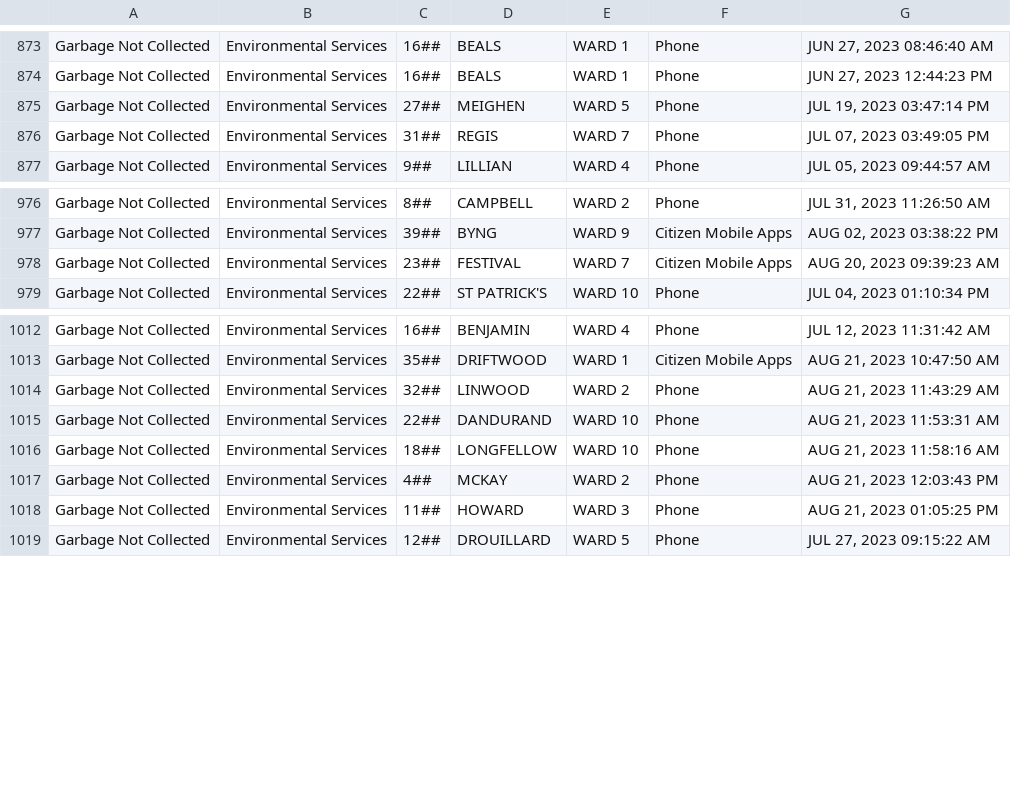
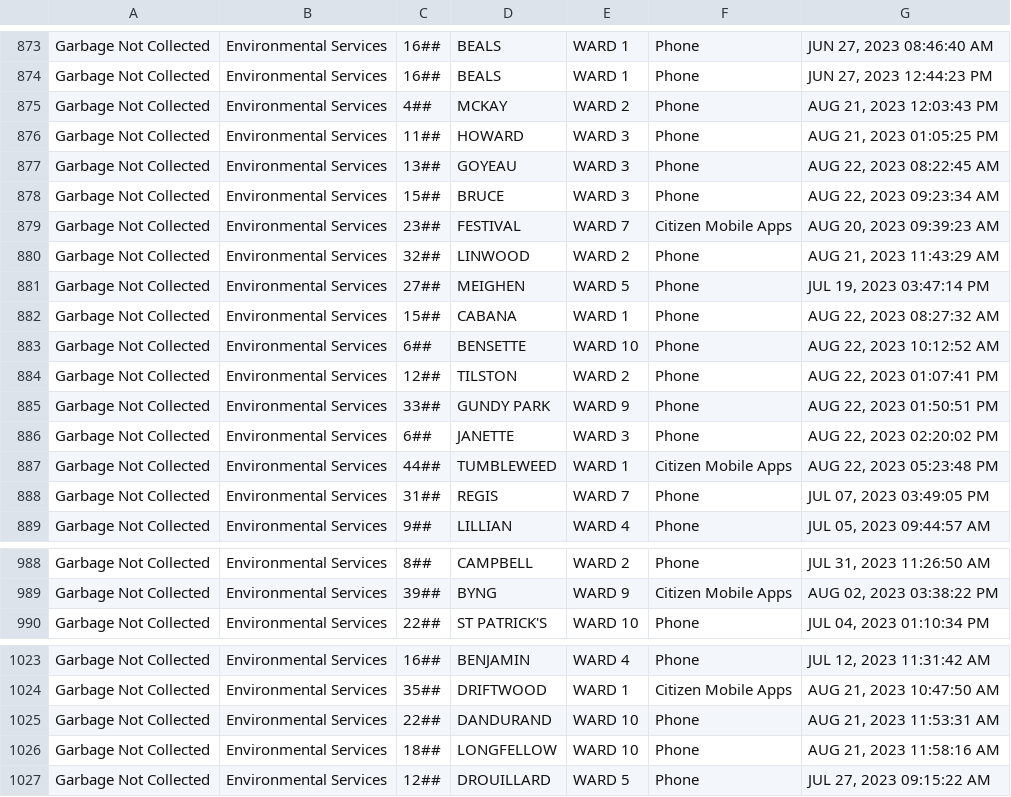
Before and after one commit to dntiontk/windsor-opendata, a CSV file: raw/garbage/Garbage_Not_Collected_YTD.csv, drawn as a sheet; only a part is shown, gaps mark what is left out.

```diff
--- a/raw/garbage/Garbage_Not_Collected_YTD.csv
+++ b/raw/garbage/Garbage_Not_Collected_YTD.csv
@@ -874,3 +874,15 @@
 "Garbage Not Collected","Environmental Services","16##","BEALS","WARD 1","Phone","JUN 27, 2023 12:44:23 PM"
+"Garbage Not Collected","Environmental Services","4##","MCKAY","WARD 2","Phone","AUG 21, 2023 12:03:43 PM"
+"Garbage Not Collected","Environmental Services","11##","HOWARD","WARD 3","Phone","AUG 21, 2023 01:05:25 PM"
+"Garbage Not Collected","Environmental Services","13##","GOYEAU","WARD 3","Phone","AUG 22, 2023 08:22:45 AM"
+"Garbage Not Collected","Environmental Services","15##","BRUCE","WARD 3","Phone","AUG 22, 2023 09:23:34 AM"
+"Garbage Not Collected","Environmental Services","23##","FESTIVAL","WARD 7","Citizen Mobile Apps","AUG 20, 2023 09:39:23 AM"
+"Garbage Not Collected","Environmental Services","32##","LINWOOD","WARD 2","Phone","AUG 21, 2023 11:43:29 AM"
 "Garbage Not Collected","Environmental Services","27##","MEIGHEN","WARD 5","Phone","JUL 19, 2023 03:47:14 PM"
+"Garbage Not Collected","Environmental Services","15##","CABANA","WARD 1","Phone","AUG 22, 2023 08:27:32 AM"
+"Garbage Not Collected","Environmental Services","6##","BENSETTE","WARD 10","Phone","AUG 22, 2023 10:12:52 AM"
+"Garbage Not Collected","Environmental Services","12##","TILSTON","WARD 2","Phone","AUG 22, 2023 01:07:41 PM"
+"Garbage Not Collected","Environmental Services","33##","GUNDY PARK","WARD 9","Phone","AUG 22, 2023 01:50:51 PM"
+"Garbage Not Collected","Environmental Services","6##","JANETTE","WARD 3","Phone","AUG 22, 2023 02:20:02 PM"
+"Garbage Not Collected","Environmental Services","44##","TUMBLEWEED","WARD 1","Citizen Mobile Apps","AUG 22, 2023 05:23:48 PM"
 "Garbage Not Collected","Environmental Services","31##","REGIS","WARD 7","Phone","JUL 07, 2023 03:49:05 PM"
@@ -977,3 +989,2 @@
 "Garbage Not Collected","Environmental Services","39##","BYNG","WARD 9","Citizen Mobile Apps","AUG 02, 2023 03:38:22 PM"
-"Garbage Not Collected","Environmental Services","23##","FESTIVAL","WARD 7","Citizen Mobile Apps","AUG 20, 2023 09:39:23 AM"
 "Garbage Not Collected","Environmental Services","22##","ST PATRICK'S","WARD 10","Phone","JUL 04, 2023 01:10:34 PM"
@@ -1013,7 +1024,4 @@
 "Garbage Not Collected","Environmental Services","35##","DRIFTWOOD","WARD 1","Citizen Mobile Apps","AUG 21, 2023 10:47:50 AM"
-"Garbage Not Collected","Environmental Services","32##","LINWOOD","WARD 2","Phone","AUG 21, 2023 11:43:29 AM"
 "Garbage Not Collected","Environmental Services","22##","DANDURAND","WARD 10","Phone","AUG 21, 2023 11:53:31 AM"
 "Garbage Not Collected","Environmental Services","18##","LONGFELLOW","WARD 10","Phone","AUG 21, 2023 11:58:16 AM"
-"Garbage Not Collected","Environmental Services","4##","MCKAY","WARD 2","Phone","AUG 21, 2023 12:03:43 PM"
-"Garbage Not Collected","Environmental Services","11##","HOWARD","WARD 3","Phone","AUG 21, 2023 01:05:25 PM"
 "Garbage Not Collected","Environmental Services","12##","DROUILLARD","WARD 5","Phone","JUL 27, 2023 09:15:22 AM"
```
Also changed, not shown: raw/parks-and-trails/Parks_Maintenance_YTD.csv, raw/parks-and-trails/Parks_Playground_Issues_YTD.csv, 10 other files.
